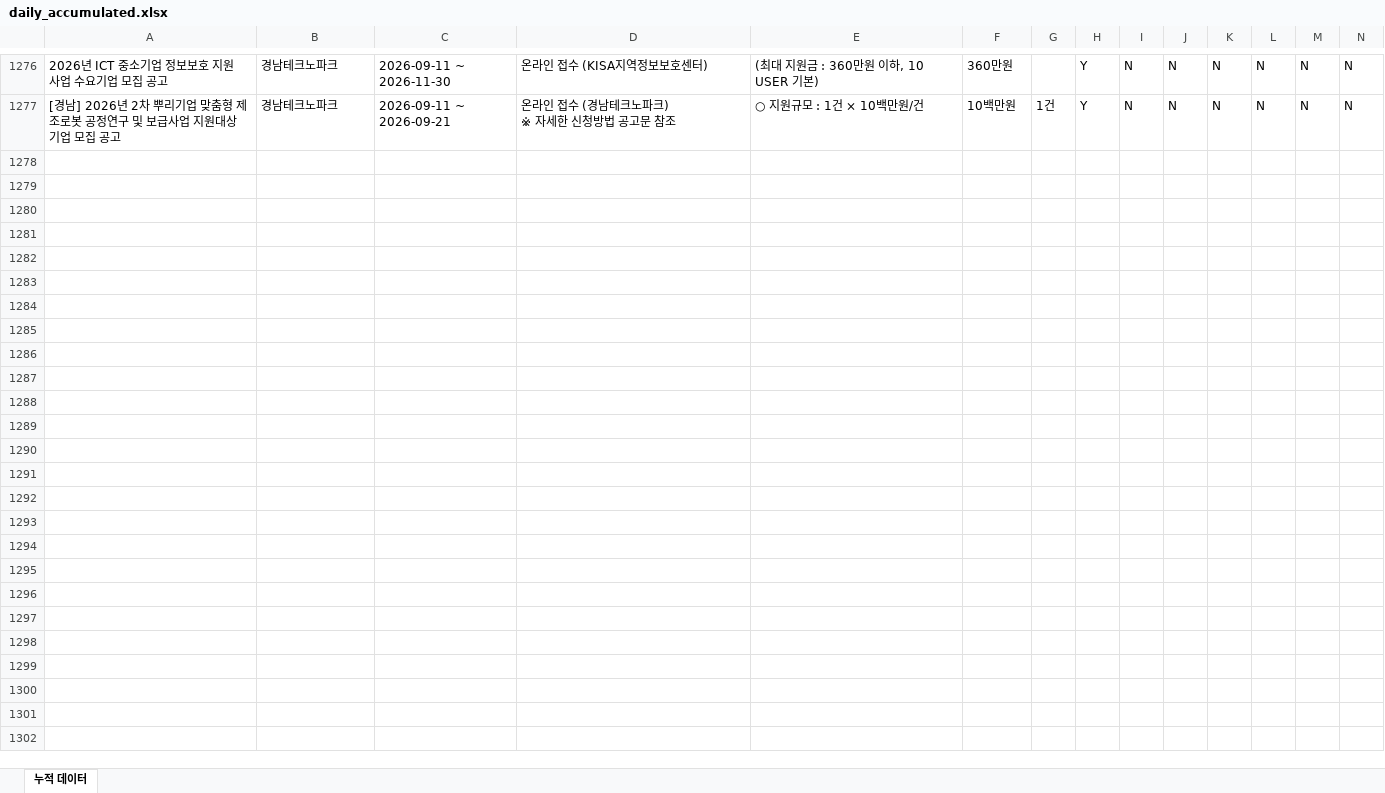
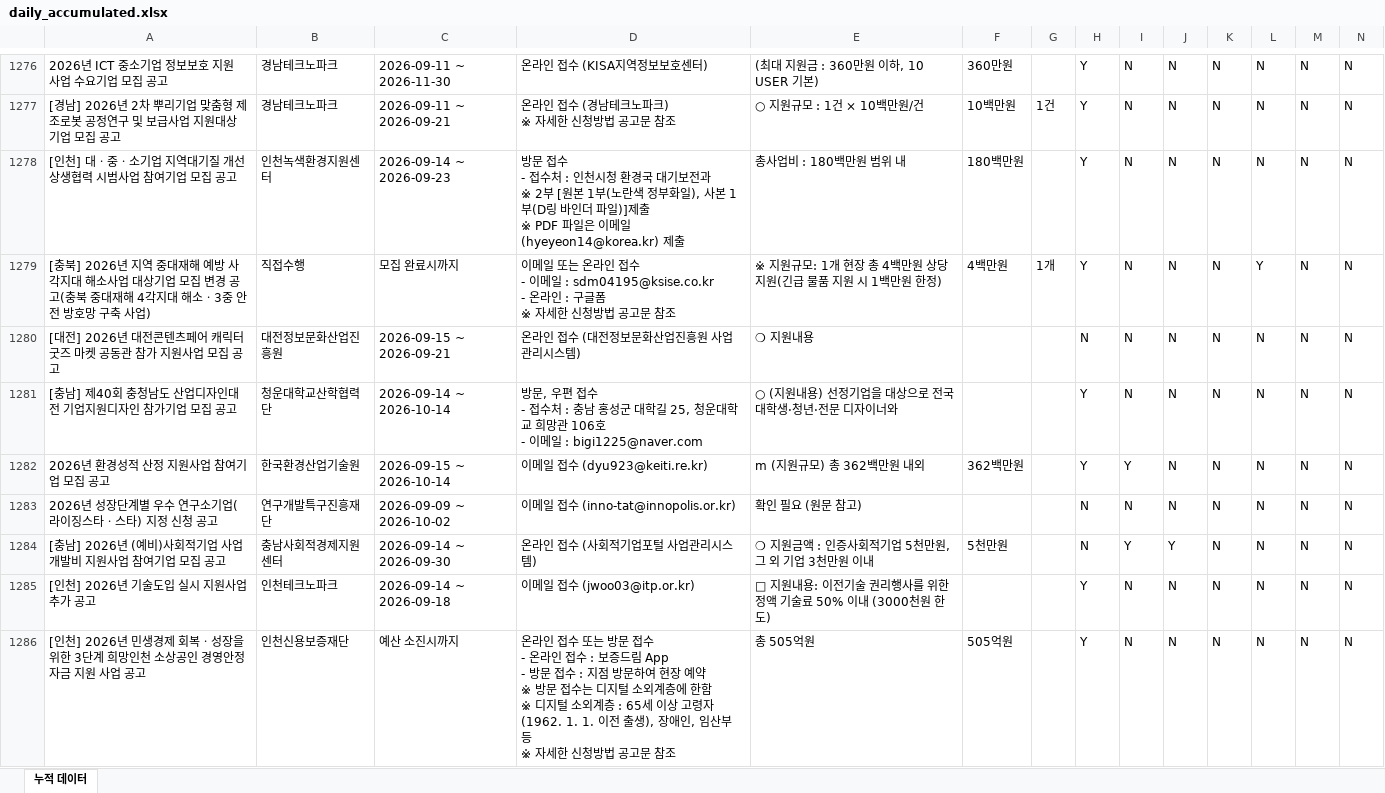
Before and after one commit to niceeun0/B2G_DASHBOARD, an Excel workbook: data/daily_accumulated.xlsx, sheet 누적 데이터, drawn as a sheet; only a part is shown, gaps mark what is left out; values as stored, in another font and other column widths than the file's, no borders; rows hold the shown columns only; ↵ is a line break in a cell; the diff covers the shown part only; the diff names each change by its address in the sheet, - before the commit and + after, or states it on an @@ line.

```diff
--- a/data/daily_accumulated.xlsx (sheet 누적 데이터)
+++ b/data/daily_accumulated.xlsx (sheet 누적 데이터)
+row 1278: [인천] 대ㆍ중ㆍ소기업 지역대기질 개선 상생협력 시범사업 참여기업 모집 공고 | 인천녹색환경지원센터 | 2026-09-14 ~ 2026-09-23 | 방문 접수 ↵ - 접수처 : 인천시청 환경국 대기보전과 ↵ ※ 2부 [원본 1부(노란색 정부화일), 사본 1부(D링 바인더 파일)]제출 ↵ ※ PDF 파일은 이메일(hyeyeon14@korea.kr) 제출 | 총사업비 : 180백만원 범위 내 | 180백만원 |  | Y | N | N | N | N | N | N
+row 1279: [충북] 2026년 지역 중대재해 예방 사각지대 해소사업 대상기업 모집 변경 공고(충북 중대재해 4각지대 해소ㆍ3중 안전 방호망 구축 사업) | 직접수행 | 모집 완료시까지 | 이메일 또는 온라인 접수 ↵ - 이메일 : sdm04195@ksise.co.kr ↵ - 온라인 : 구글폼 ↵ ※ 자세한 신청방법 공고문 참조 | ※ 지원규모: 1개 현장 총 4백만원 상당 지원(긴급 물품 지원 시 1백만원 한정) | 4백만원 | 1개 | Y | N | N | N | Y | N | N
+row 1280: [대전] 2026년 대전콘텐츠페어 캐릭터 굿즈 마켓 공동관 참가 지원사업 모집 공고 | 대전정보문화산업진흥원 | 2026-09-15 ~ 2026-09-21 | 온라인 접수 (대전정보문화산업진흥원 사업관리시스템) | ❍ 지원내용 |  |  | N | N | N | N | N | N | N
+row 1281: [충남] 제40회 충청남도 산업디자인대전 기업지원디자인 참가기업 모집 공고 | 청운대학교산학협력단 | 2026-09-14 ~ 2026-10-14 | 방문, 우편 접수 ↵ - 접수처 : 충남 홍성군 대학길 25, 청운대학교 희망관 106호 ↵ - 이메일 : bigi1225@naver.com | ○ (지원내용) 선정기업을 대상으로 전국 대학생·청년·전문 디자이너와 |  |  | Y | N | N | N | N | N | N
+row 1282: 2026년 환경성적 산정 지원사업 참여기업 모집 공고 | 한국환경산업기술원 | 2026-09-15 ~ 2026-10-14 | 이메일 접수 (dyu923@keiti.re.kr) | m (지원규모) 총 362백만원 내외 | 362백만원 |  | Y | Y | N | N | N | N | N
+row 1283: 2026년 성장단계별 우수 연구소기업(라이징스타ㆍ스타) 지정 신청 공고 | 연구개발특구진흥재단 | 2026-09-09 ~ 2026-10-02 | 이메일 접수 (inno-tat@innopolis.or.kr) | 확인 필요 (원문 참고) |  |  | N | N | N | N | N | N | N
+row 1284: [충남] 2026년 (예비)사회적기업 사업개발비 지원사업 참여기업 모집 공고 | 충남사회적경제지원센터 | 2026-09-14 ~ 2026-09-30 | 온라인 접수 (사회적기업포털 사업관리시스템) | ❍ 지원금액 : 인증사회적기업 5천만원, 그 외 기업 3천만원 이내 | 5천만원 |  | N | Y | Y | N | N | N | N
+row 1285: [인천] 2026년 기술도입 실시 지원사업 추가 공고 | 인천테크노파크 | 2026-09-14 ~ 2026-09-18 | 이메일 접수 (jwoo03@itp.or.kr) | □ 지원내용: 이전기술 권리행사를 위한 정액 기술료 50% 이내 (3000천원 한도) |  |  | Y | N | N | N | N | N | N
+row 1286: [인천] 2026년 민생경제 회복ㆍ성장을 위한 3단계 희망인천 소상공인 경영안정자금 지원 사업 공고 | 인천신용보증재단 | 예산 소진시까지 | 온라인 접수 또는 방문 접수 ↵ - 온라인 접수 : 보증드림 App ↵ - 방문 접수 : 지점 방문하여 현장 예약 ↵ ※ 방문 접수는 디지털 소외계층에 한함 ↵ ※ 디지털 소외계층 : 65세 이상 고령자(1962. 1. 1. 이전 출생), 장애인, 임산부 등 ↵ ※ 자세한 신청방법 공고문 참조 | 총 505억원 | 505억원 |  | Y | N | N | N | N | N | N
```
Also changed, not shown: 34 added rows elsewhere in this sheet, 2 other files.
